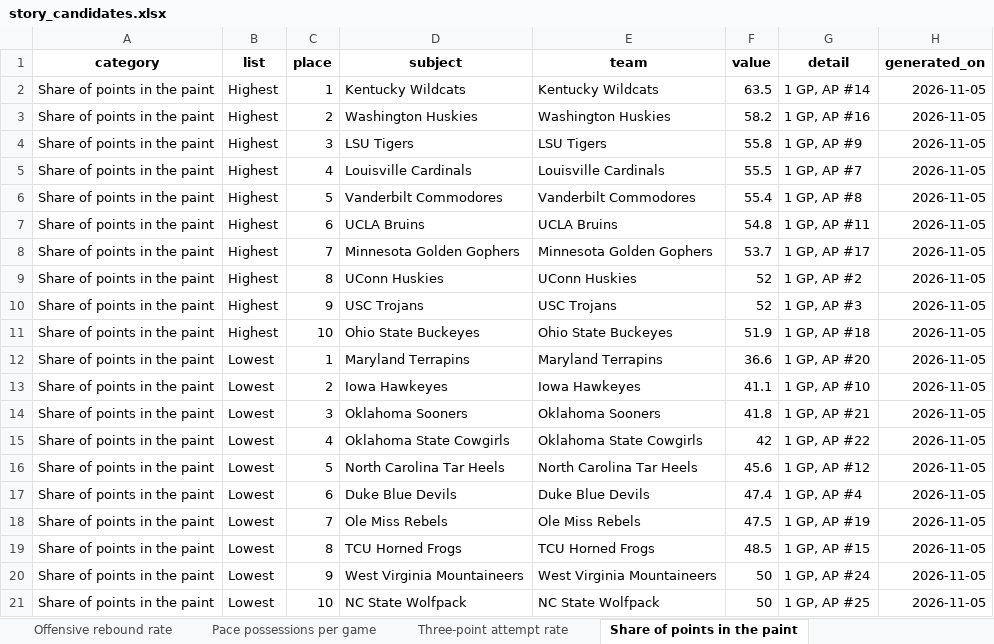
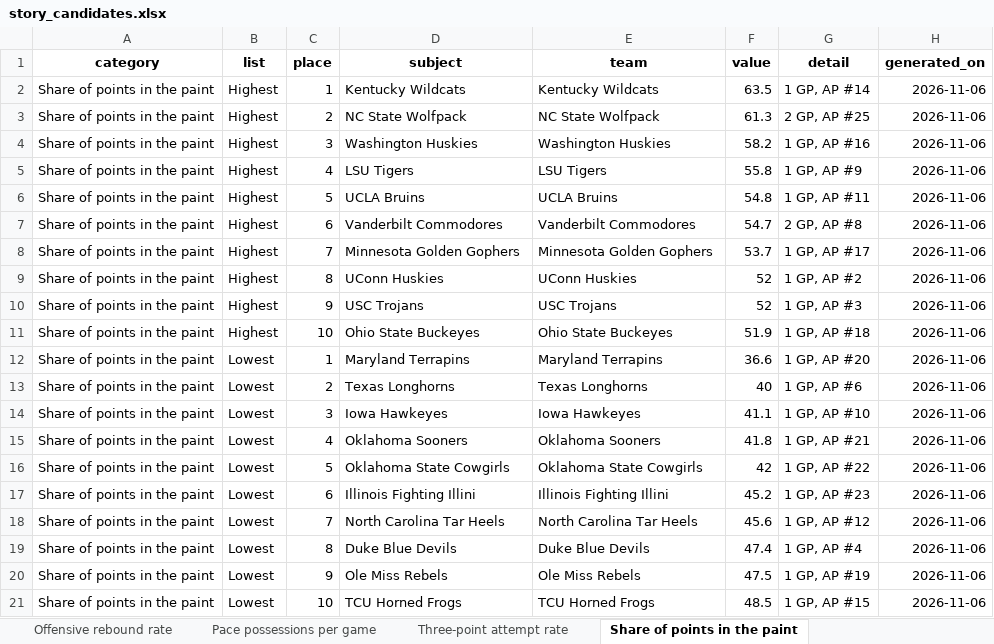
Before and after one commit to emmawbynes-afk/WNBAPROJ, an Excel workbook: output/story_candidates.xlsx, sheet Share of points in the paint, drawn as a sheet; values as stored, in another font and other column widths than the file's, no borders; removed rows and columns are numbered as before the commit, all else as after; the diff names each change by its address in the sheet, - before the commit and + after, or states it on an @@ line.

```diff
--- a/output/story_candidates.xlsx (sheet Share of points in the paint)
+++ b/output/story_candidates.xlsx (sheet Share of points in the paint)
-H2 (generated_on): 2026-11-05
+H2 (generated_on): 2026-11-06
+row 3: Share of points in the paint | Highest | 2 | NC State Wolfpack | NC State Wolfpack | 61.3 | 2 GP, AP #25 | 2026-11-06
-C4 (place): 2
+C4 (place): 3
-H4:H5 (generated_on): 2026-11-05
+H4:H5 (generated_on): 2026-11-06
-C5 (place): 3
+C5 (place): 4
-row 5: Share of points in the paint | Highest | 4 | Louisville Cardinals | Louisville Cardinals | 55.5 | 1 GP, AP #7 | 2026-11-05
-row 6: Share of points in the paint | Highest | 5 | Vanderbilt Commodores | Vanderbilt Commodores | 55.4 | 1 GP, AP #8 | 2026-11-05
-C6 (place): 6
+C6 (place): 5
-H6 (generated_on): 2026-11-05
+H6 (generated_on): 2026-11-06
+row 7: Share of points in the paint | Highest | 6 | Vanderbilt Commodores | Vanderbilt Commodores | 54.7 | 2 GP, AP #8 | 2026-11-06
-H8:H12 (generated_on): 2026-11-05
+H8:H12 (generated_on): 2026-11-06
+row 13: Share of points in the paint | Lowest | 2 | Texas Longhorns | Texas Longhorns | 40 | 1 GP, AP #6 | 2026-11-06
-C14 (place): 2
+C14 (place): 3
-H14:H16 (generated_on): 2026-11-05
+H14:H16 (generated_on): 2026-11-06
-C15 (place): 3
+C15 (place): 4
-C16 (place): 4
+C16 (place): 5
+row 17: Share of points in the paint | Lowest | 6 | Illinois Fighting Illini | Illinois Fighting Illini | 45.2 | 1 GP, AP #23 | 2026-11-06
-C18 (place): 5
+C18 (place): 7
-H18:H21 (generated_on): 2026-11-05
+H18:H21 (generated_on): 2026-11-06
-C19 (place): 6
+C19 (place): 8
-C20 (place): 7
+C20 (place): 9
-C21 (place): 8
+C21 (place): 10
-row 20: Share of points in the paint | Lowest | 9 | West Virginia Mountaineers | West Virginia Mountaineers | 50 | 1 GP, AP #24 | 2026-11-05
-row 21: Share of points in the paint | Lowest | 10 | NC State Wolfpack | NC State Wolfpack | 50 | 1 GP, AP #25 | 2026-11-05
```
Also changed, not shown: sheet Single-game Game Score last 7 d, sheet Team turnover rate, sheet Three-point attempt rate, sheet Opponent effective FG pct, sheet Team offensive rating, sheet Team effective FG pct, 9 more sheets, 6 other files.
